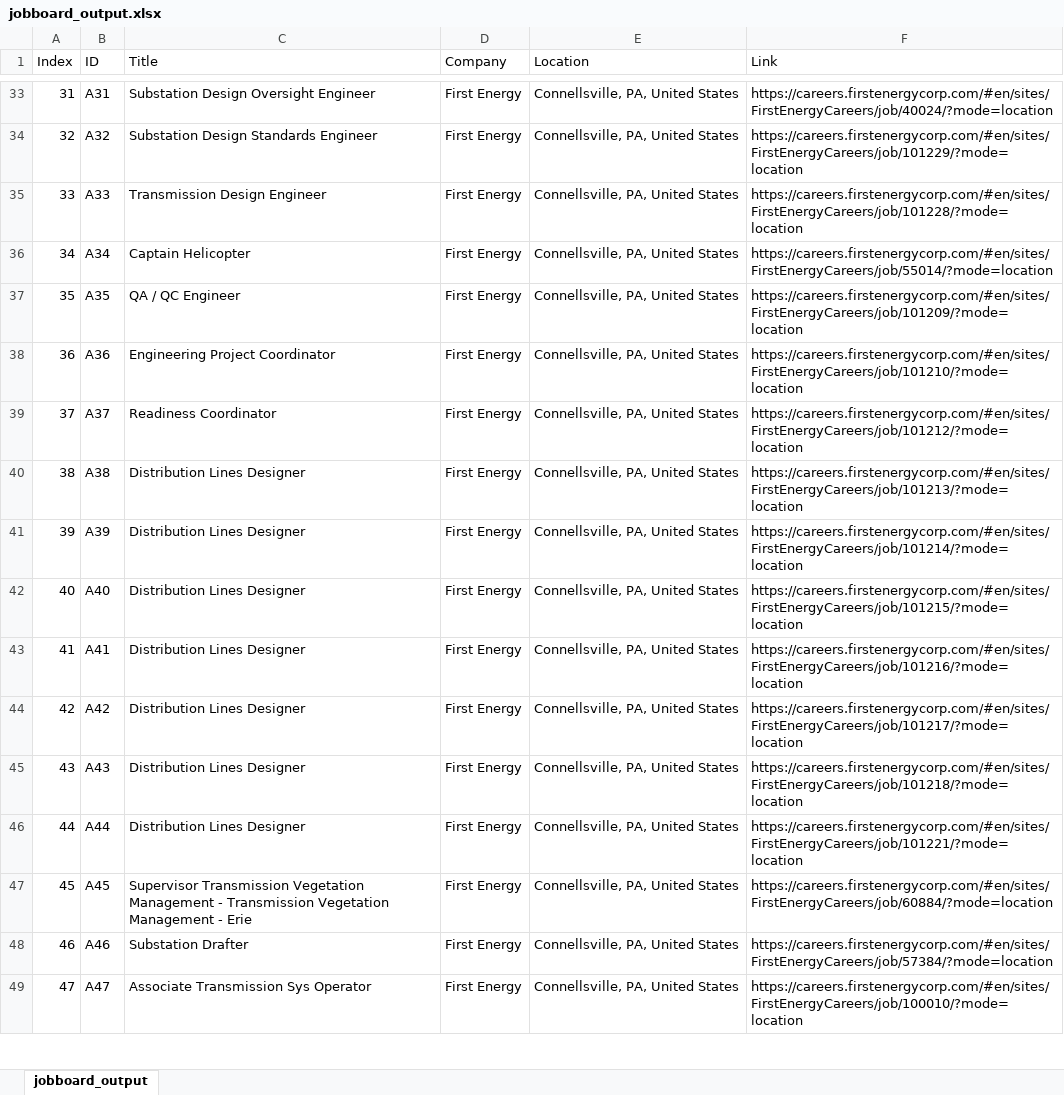
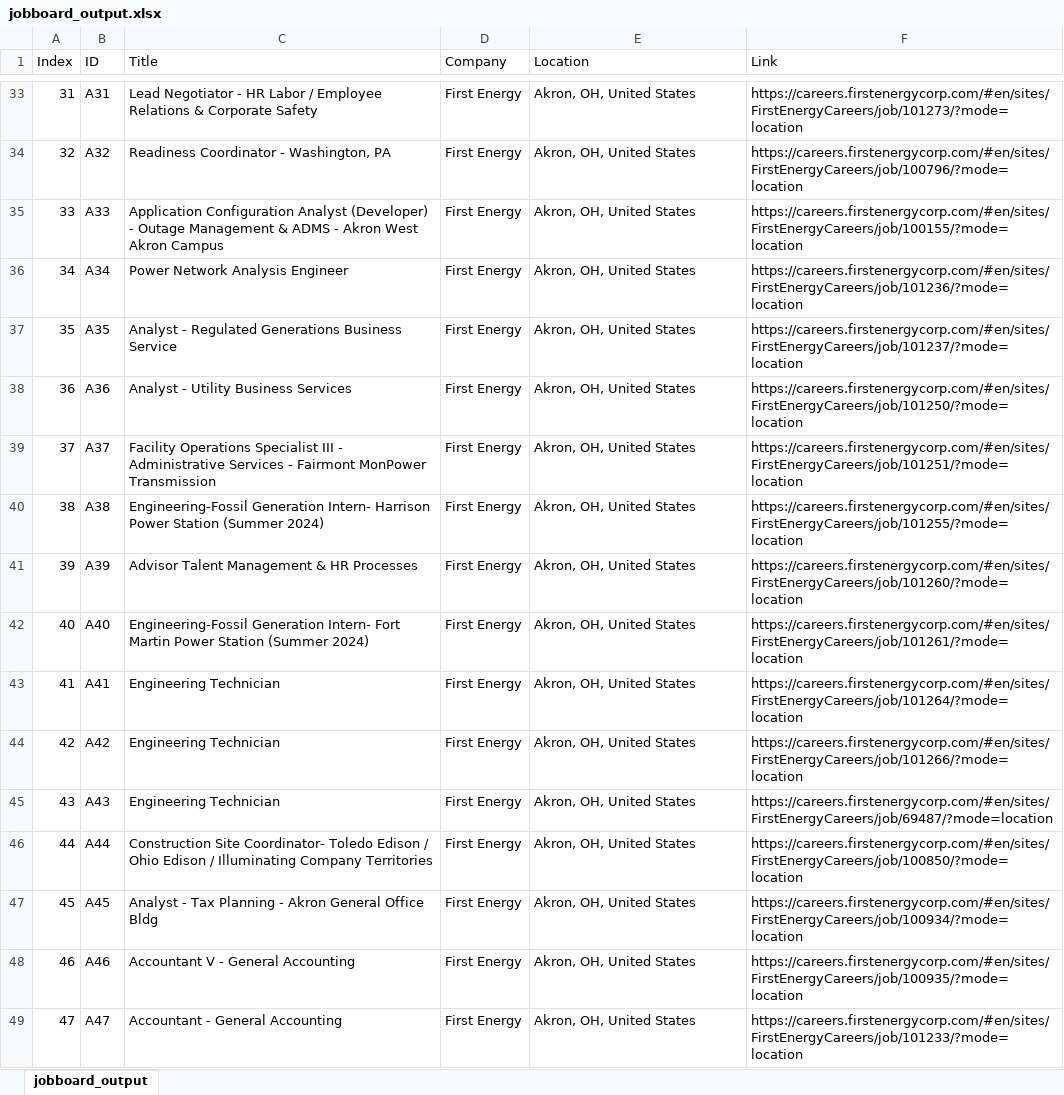
Before and after one commit to putilityboard/site, an Excel workbook: jobboard_output.xlsx, sheet jobboard_output, drawn as a sheet; only a part is shown, gaps mark what is left out; values as stored, in another font and other column widths than the file's, no borders; the diff covers the shown part only; the diff names each change by its address in the sheet, - before the commit and + after, or states it on an @@ line.

```diff
--- a/jobboard_output.xlsx (sheet jobboard_output)
+++ b/jobboard_output.xlsx (sheet jobboard_output)
-C33 (Title): Substation Design Oversight Engineer
+C33 (Title): Lead Negotiator - HR Labor / Employee Relations & Corporate Safety
-E33:E49 (Location): Connellsville, PA, United States
+E33:E49 (Location): Akron, OH, United States
-F33 (Link): https://careers.firstenergycorp.com/#en/sites/FirstEnergyCareers/job/40024/?mode=location
+F33 (Link): https://careers.firstenergycorp.com/#en/sites/FirstEnergyCareers/job/101273/?mode=location
-C34 (Title): Substation Design Standards Engineer
+C34 (Title): Readiness Coordinator - Washington, PA
-F34 (Link): https://careers.firstenergycorp.com/#en/sites/FirstEnergyCareers/job/101229/?mode=location
+F34 (Link): https://careers.firstenergycorp.com/#en/sites/FirstEnergyCareers/job/100796/?mode=location
-C35 (Title): Transmission Design Engineer
+C35 (Title): Application Configuration Analyst (Developer) - Outage Management & ADMS - Akron West Akron Campus
-F35 (Link): https://careers.firstenergycorp.com/#en/sites/FirstEnergyCareers/job/101228/?mode=location
+F35 (Link): https://careers.firstenergycorp.com/#en/sites/FirstEnergyCareers/job/100155/?mode=location
-C36 (Title): Captain Helicopter
+C36 (Title): Power Network Analysis Engineer
-F36 (Link): https://careers.firstenergycorp.com/#en/sites/FirstEnergyCareers/job/55014/?mode=location
+F36 (Link): https://careers.firstenergycorp.com/#en/sites/FirstEnergyCareers/job/101236/?mode=location
-C37 (Title): QA / QC Engineer
+C37 (Title): Analyst - Regulated Generations Business Service
-F37 (Link): https://careers.firstenergycorp.com/#en/sites/FirstEnergyCareers/job/101209/?mode=location
+F37 (Link): https://careers.firstenergycorp.com/#en/sites/FirstEnergyCareers/job/101237/?mode=location
-C38 (Title): Engineering Project Coordinator
+C38 (Title): Analyst - Utility Business Services
-F38 (Link): https://careers.firstenergycorp.com/#en/sites/FirstEnergyCareers/job/101210/?mode=location
+F38 (Link): https://careers.firstenergycorp.com/#en/sites/FirstEnergyCareers/job/101250/?mode=location
-C39 (Title): Readiness Coordinator
+C39 (Title): Facility Operations Specialist III - Administrative Services - Fairmont MonPower Transmission
-F39 (Link): https://careers.firstenergycorp.com/#en/sites/FirstEnergyCareers/job/101212/?mode=location
+F39 (Link): https://careers.firstenergycorp.com/#en/sites/FirstEnergyCareers/job/101251/?mode=location
-C40 (Title): Distribution Lines Designer
+C40 (Title): Engineering-Fossil Generation Intern- Harrison Power Station (Summer 2024)
-F40 (Link): https://careers.firstenergycorp.com/#en/sites/FirstEnergyCareers/job/101213/?mode=location
+F40 (Link): https://careers.firstenergycorp.com/#en/sites/FirstEnergyCareers/job/101255/?mode=location
-C41 (Title): Distribution Lines Designer
+C41 (Title): Advisor Talent Management & HR Processes
-F41 (Link): https://careers.firstenergycorp.com/#en/sites/FirstEnergyCareers/job/101214/?mode=location
+F41 (Link): https://careers.firstenergycorp.com/#en/sites/FirstEnergyCareers/job/101260/?mode=location
-C42 (Title): Distribution Lines Designer
+C42 (Title): Engineering-Fossil Generation Intern- Fort Martin Power Station (Summer 2024)
-F42 (Link): https://careers.firstenergycorp.com/#en/sites/FirstEnergyCareers/job/101215/?mode=location
+F42 (Link): https://careers.firstenergycorp.com/#en/sites/FirstEnergyCareers/job/101261/?mode=location
-C43:C45 (Title): Distribution Lines Designer
+C43:C45 (Title): Engineering Technician
-F43 (Link): https://careers.firstenergycorp.com/#en/sites/FirstEnergyCareers/job/101216/?mode=location
+F43 (Link): https://careers.firstenergycorp.com/#en/sites/FirstEnergyCareers/job/101264/?mode=location
-F44 (Link): https://careers.firstenergycorp.com/#en/sites/FirstEnergyCareers/job/101217/?mode=location
+F44 (Link): https://careers.firstenergycorp.com/#en/sites/FirstEnergyCareers/job/101266/?mode=location
-F45 (Link): https://careers.firstenergycorp.com/#en/sites/FirstEnergyCareers/job/101218/?mode=location
+F45 (Link): https://careers.firstenergycorp.com/#en/sites/FirstEnergyCareers/job/69487/?mode=location
-C46 (Title): Distribution Lines Designer
+C46 (Title): Construction Site Coordinator- Toledo Edison / Ohio Edison / Illuminating Company Territories
-F46 (Link): https://careers.firstenergycorp.com/#en/sites/FirstEnergyCareers/job/101221/?mode=location
+F46 (Link): https://careers.firstenergycorp.com/#en/sites/FirstEnergyCareers/job/100850/?mode=location
-C47 (Title): Supervisor Transmission Vegetation Management - Transmission Vegetation Management - Erie
+C47 (Title): Analyst - Tax Planning - Akron General Office Bldg
-F47 (Link): https://careers.firstenergycorp.com/#en/sites/FirstEnergyCareers/job/60884/?mode=location
+F47 (Link): https://careers.firstenergycorp.com/#en/sites/FirstEnergyCareers/job/100934/?mode=location
-C48 (Title): Substation Drafter
+C48 (Title): Accountant V - General Accounting
-F48 (Link): https://careers.firstenergycorp.com/#en/sites/FirstEnergyCareers/job/57384/?mode=location
+F48 (Link): https://careers.firstenergycorp.com/#en/sites/FirstEnergyCareers/job/100935/?mode=location
-C49 (Title): Associate Transmission Sys Operator
+C49 (Title): Accountant - General Accounting
-F49 (Link): https://careers.firstenergycorp.com/#en/sites/FirstEnergyCareers/job/100010/?mode=location
+F49 (Link): https://careers.firstenergycorp.com/#en/sites/FirstEnergyCareers/job/101233/?mode=location
```
Also changed, not shown: 34 removed rows and 1336 edited cells elsewhere in this sheet, 5 other files.
